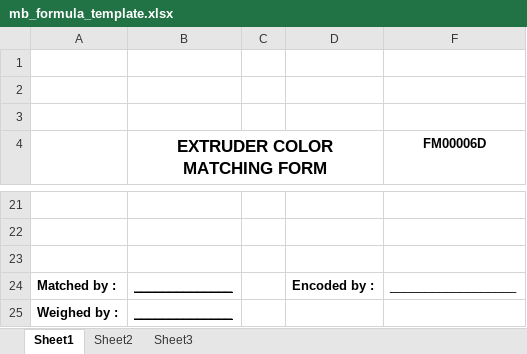
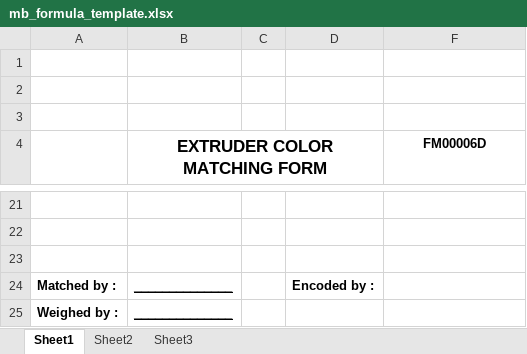
Before and after one commit to Brant-MBPI/ColorMatch, an Excel workbook: core/main/templates/print_excel/mb_formula_template.xlsx, sheet Sheet1, drawn as a sheet; only a part is shown, gaps mark what is left out; values as stored, in another font and other column widths than the file's, no borders; charts and pictures not drawn; the diff names each change by its address in the sheet, - before the commit and + after, or states it on an @@ line.

Commit message:
fixed the print prev ifor the mbformula

```diff
--- a/core/main/templates/print_excel/mb_formula_template.xlsx (sheet Sheet1)
+++ b/core/main/templates/print_excel/mb_formula_template.xlsx (sheet Sheet1)
-F24 (FM00006D): __________________
+F24 (FM00006D): (empty)
```
Also changed, not shown: 3 other files.
